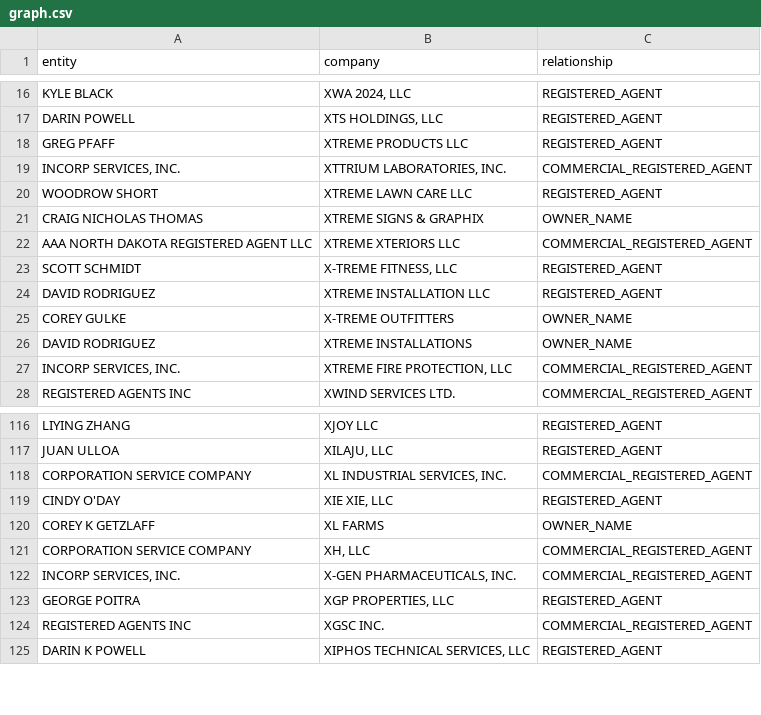
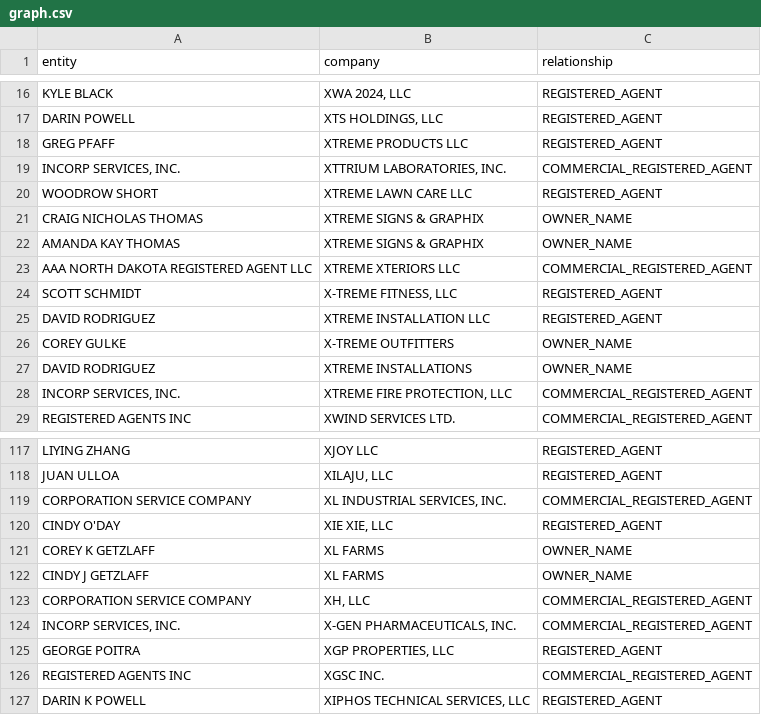
Before and after one commit to hamsburger/Sayari_Data_Task, a CSV file: output/graph.csv, drawn as a sheet; only a part is shown, gaps mark what is left out.

```diff
--- a/output/graph.csv
+++ b/output/graph.csv
@@ -21,2 +21,3 @@ WOODROW SHORT,XTREME LAWN CARE LLC,REGISTERED_AGENT
 CRAIG NICHOLAS THOMAS,XTREME SIGNS & GRAPHIX,OWNER_NAME
+AMANDA KAY THOMAS,XTREME SIGNS & GRAPHIX,OWNER_NAME
 AAA NORTH DAKOTA REGISTERED AGENT LLC,XTREME XTERIORS LLC,COMMERCIAL_REGISTERED_AGENT
@@ -120,2 +121,3 @@ CINDY O'DAY,"XIE XIE, LLC",REGISTERED_AGENT
 COREY K GETZLAFF,XL FARMS,OWNER_NAME
+CINDY J GETZLAFF,XL FARMS,OWNER_NAME
 CORPORATION SERVICE COMPANY,"XH, LLC",COMMERCIAL_REGISTERED_AGENT
```
Also changed, not shown: 5 other files.
